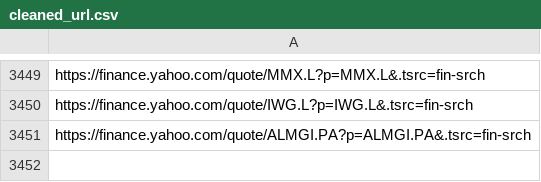
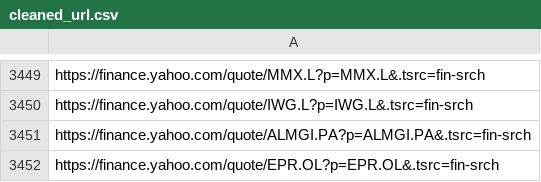
Before and after one commit to thibaultm955/share_dashboard, a CSV file: cleaned_url.csv, drawn as a sheet; only a part is shown, gaps mark what is left out.

Commit message:
Add Europris

```diff
--- a/cleaned_url.csv
+++ b/cleaned_url.csv
@@ -3451 +3451,2 @@ https://finance.yahoo.com/quote/IWG.L?p=IWG.L&.tsrc=fin-srch
 https://finance.yahoo.com/quote/ALMGI.PA?p=ALMGI.PA&.tsrc=fin-srch
+https://finance.yahoo.com/quote/EPR.OL?p=EPR.OL&.tsrc=fin-srch
```
